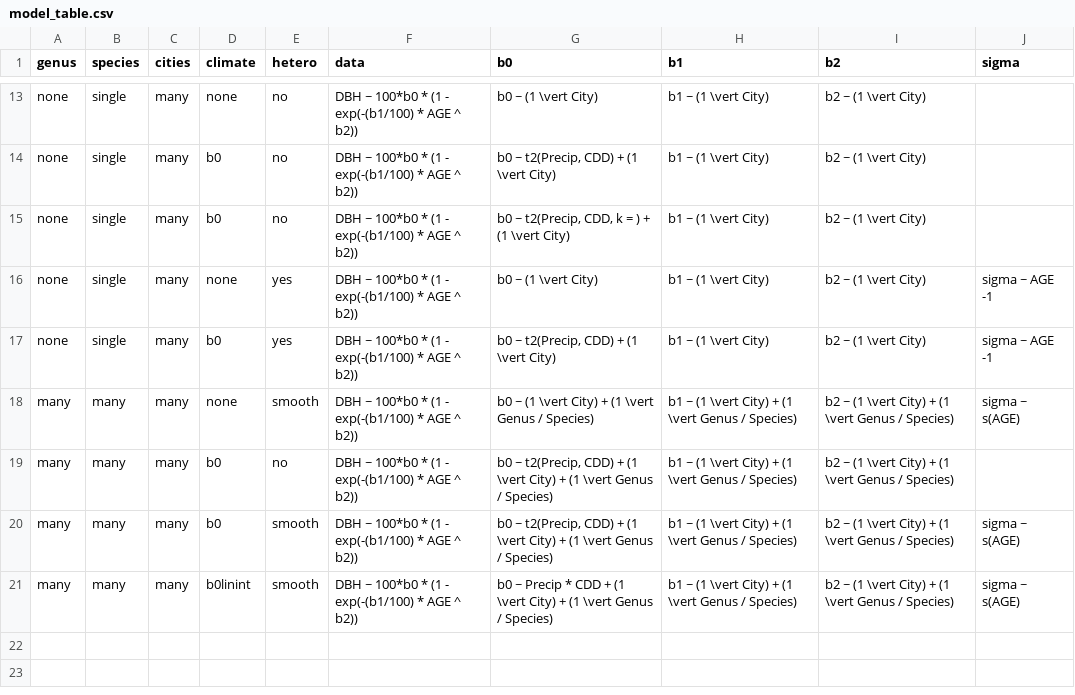
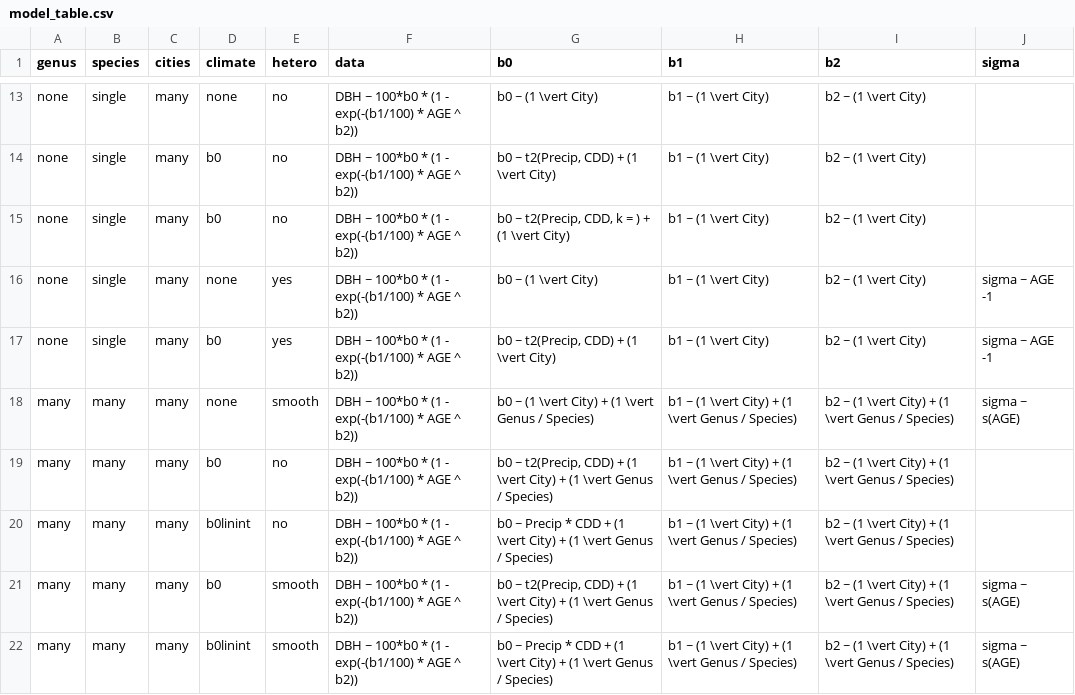
Before and after one commit to TedwardErker/allo, a CSV file: data/model_table.csv, drawn as a sheet; only a part is shown, gaps mark what is left out; the diff names each change by its address in the sheet, - before the commit and + after, or states it on an @@ line.

```diff
--- a/data/model_table.csv
+++ b/data/model_table.csv
+row 20: many | many | many | b0linint | no | DBH ~ 100*b0 * (1 - exp(-(b1/100) * AGE ^ b2)) | b0 ~ Precip * CDD + (1 \vert City) + (1 \vert Genus / Species) | b1 ~ (1 \vert City) + (1 \vert Genus / Species) | b2 ~ (1 \vert City) + (1 \vert Genus / Species)
```
Also changed, not shown: 4 other files.
